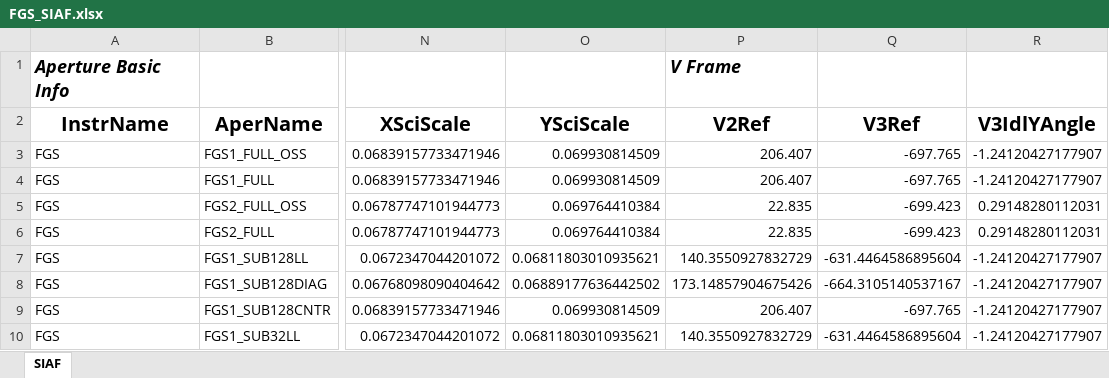
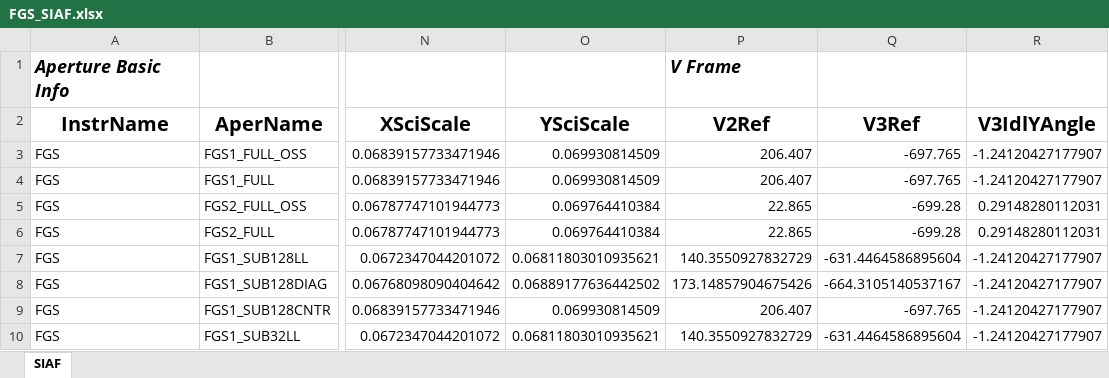
Before and after one commit to spacetelescope/pysiaf, an Excel workbook: pysiaf/pre_delivery_data/FGS/FGS_SIAF.xlsx, sheet SIAF, drawn as a sheet; only a part is shown, gaps mark what is left out; values as stored, in another font and other column widths than the file's, no borders; the diff covers the shown part only; the diff names each change by its address in the sheet, - before the commit and + after, or states it on an @@ line.

```diff
--- a/pysiaf/pre_delivery_data/FGS/FGS_SIAF.xlsx (sheet SIAF)
+++ b/pysiaf/pre_delivery_data/FGS/FGS_SIAF.xlsx (sheet SIAF)
-P5:P6 (V2Ref): 22.835
+P5:P6 (V2Ref): 22.865
-Q5:Q6 (V3Ref): -699.423
+Q5:Q6 (V3Ref): -699.28
```
Also changed, not shown: 32 edited cells elsewhere in this sheet, pysiaf/pre_delivery_data/NIRISS/NIRISS_SIAF.xlsx, 8 other files.
